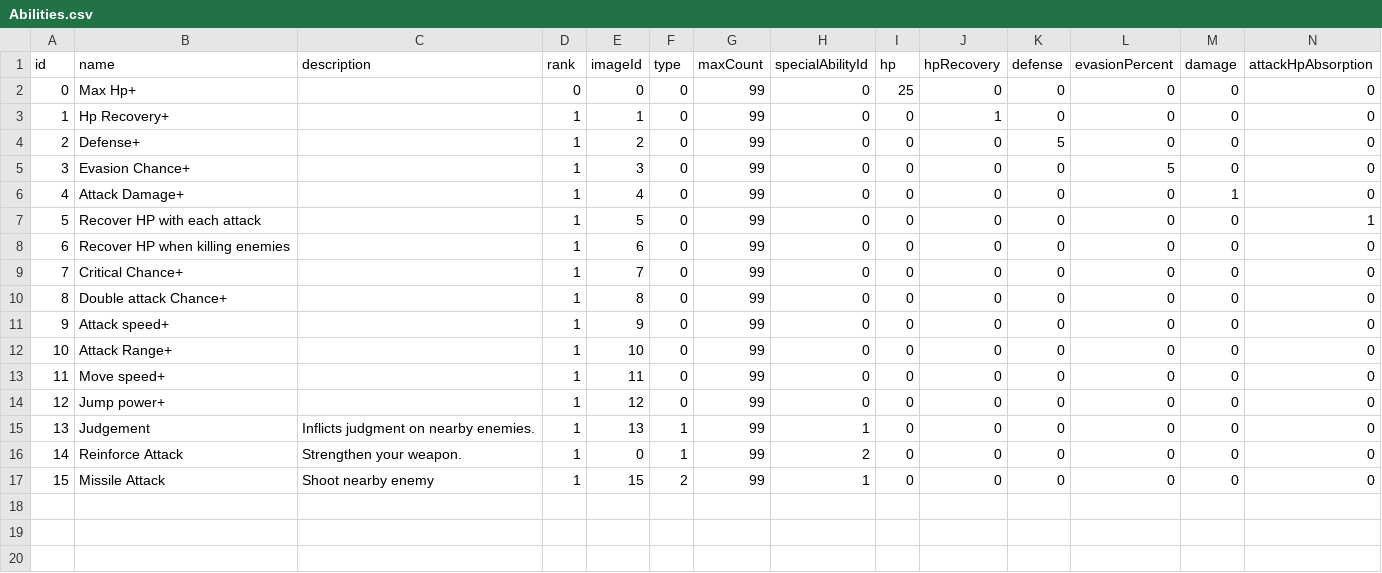
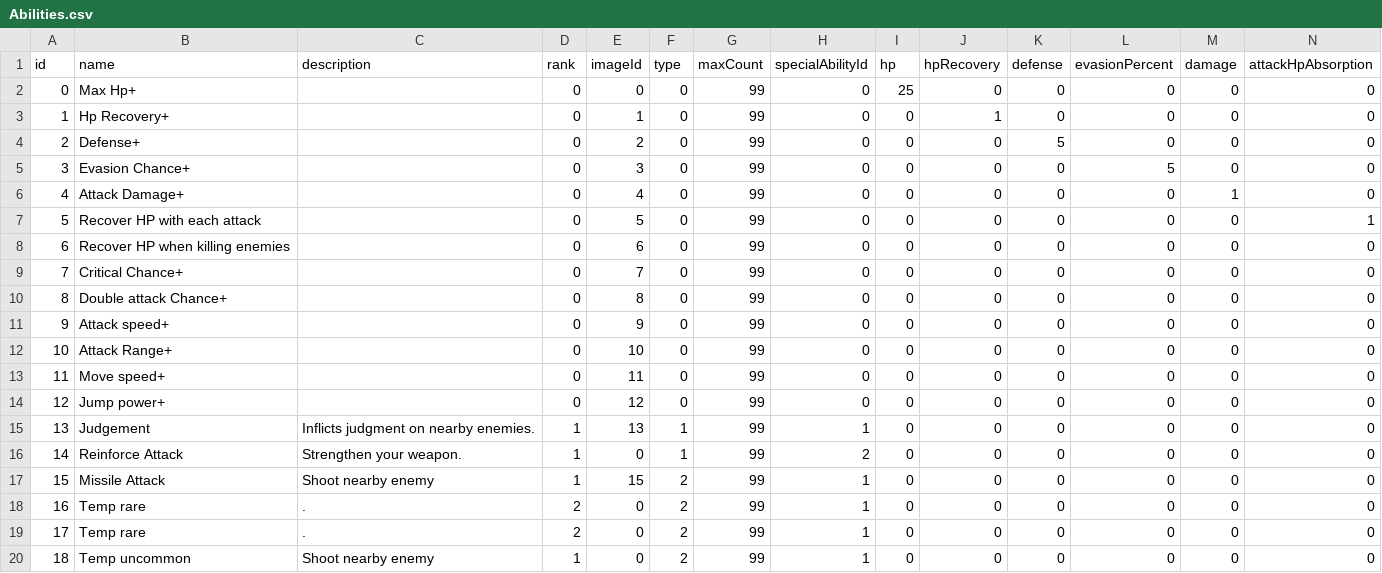
Before and after one commit to jehyeon/Ninja-survivors, a CSV file: Assets/Resources/CSV/Abilities.csv, drawn as a sheet; only a part is shown; rows hold the shown columns only; the diff names each change by its address in the sheet, - before the commit and + after, or states it on an @@ line.

```diff
--- a/Assets/Resources/CSV/Abilities.csv
+++ b/Assets/Resources/CSV/Abilities.csv
-D3:D14 (rank): 1
+D3:D14 (rank): 0
+row 18: 16 | Temp rare | . | 2 | 0 | 2 | 99 | 1 | 0 | 0 | 0 | 0 | 0 | 0
+row 19: 17 | Temp rare | . | 2 | 0 | 2 | 99 | 1 | 0 | 0 | 0 | 0 | 0 | 0
+row 20: 18 | Temp uncommon | Shoot nearby enemy | 1 | 0 | 2 | 99 | 1 | 0 | 0 | 0 | 0 | 0 | 0
```
Also changed, not shown: 1 other file.
